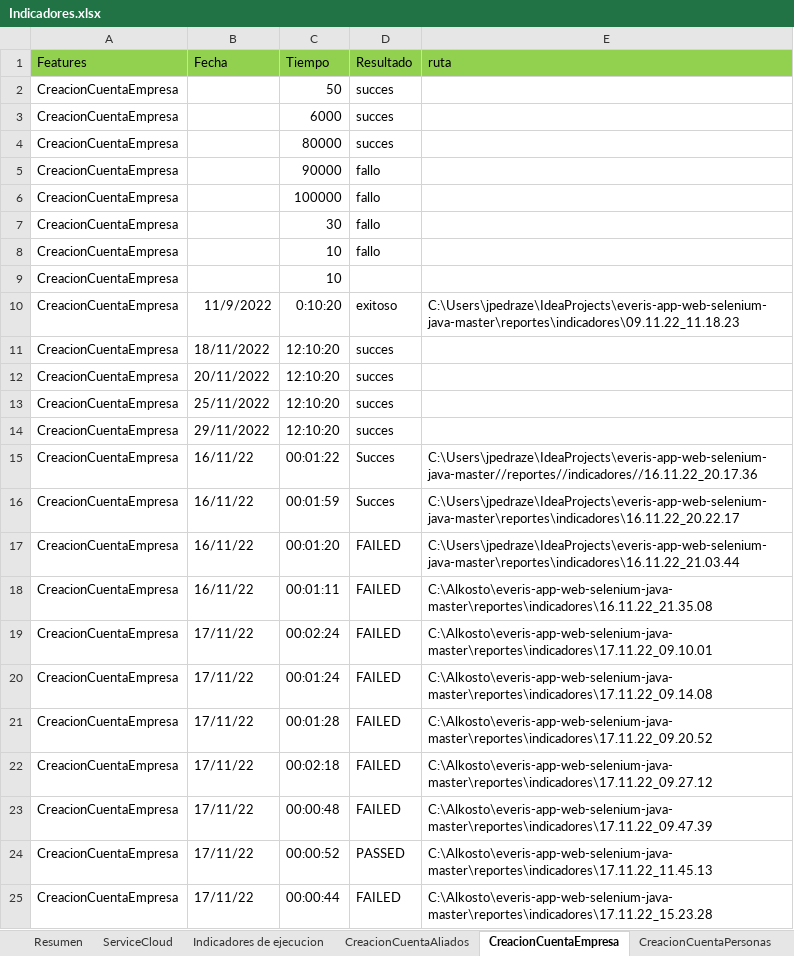
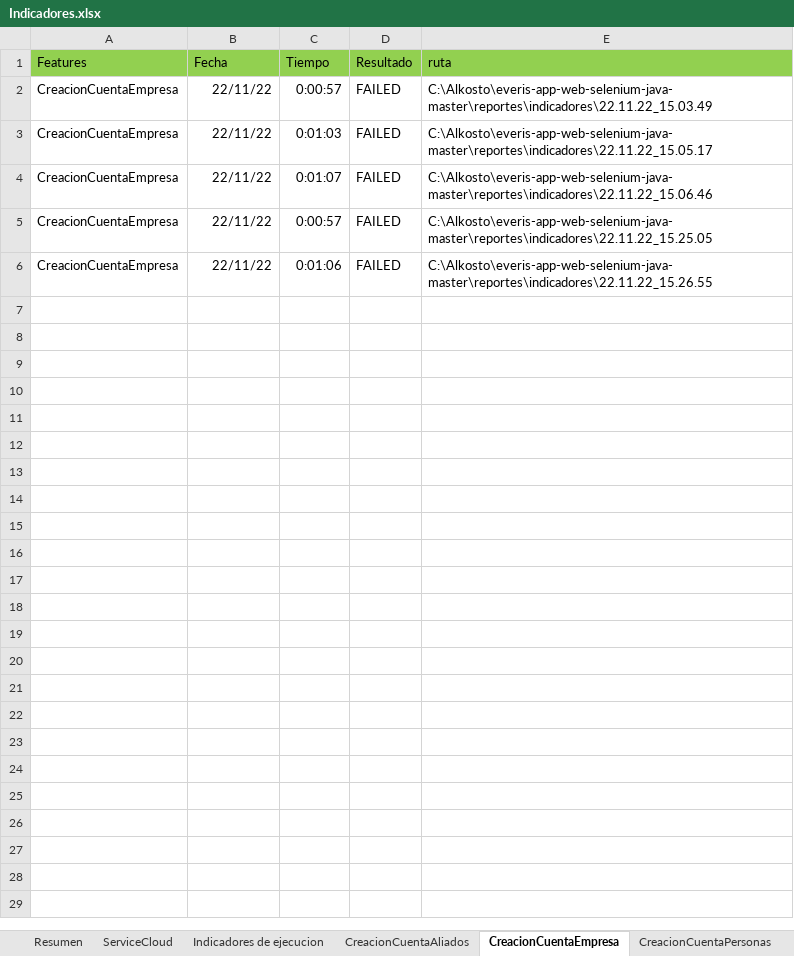
Before and after one commit to victor11234/everis-app-web-selenium-java-master, an Excel workbook: Indicadores.xlsx, sheet CreacionCuentaEmpresa, drawn as a sheet; values as stored, in another font and other column widths than the file's, no borders; 1 other sheet too large or unreadable and not compared; removed rows and columns are numbered as before the commit, all else as after; the diff names each change by its address in the sheet, - before the commit and + after, or states it on an @@ line.

```diff
--- a/Indicadores.xlsx (sheet CreacionCuentaEmpresa)
+++ b/Indicadores.xlsx (sheet CreacionCuentaEmpresa)
-row 2: CreacionCuentaEmpresa |  | 50 | succes
-row 3: CreacionCuentaEmpresa |  | 6000 | succes
-row 4: CreacionCuentaEmpresa |  | 80000 | succes
-row 5: CreacionCuentaEmpresa |  | 90000 | fallo
-row 6: CreacionCuentaEmpresa |  | 100000 | fallo
-row 7: CreacionCuentaEmpresa |  | 30 | fallo
-row 8: CreacionCuentaEmpresa |  | 10 | fallo
-row 9: CreacionCuentaEmpresa |  | 10
-row 10: CreacionCuentaEmpresa | 11/9/2022 | 0:10:20 | exitoso | C:\Users\jpedraze\IdeaProjects\everis-app-web-selenium-java-master\reportes\indicadores\09.11.22_11.18.23
-row 11: CreacionCuentaEmpresa | 18/11/2022 | 12:10:20 | succes
-row 12: CreacionCuentaEmpresa | 20/11/2022 | 12:10:20 | succes
-row 13: CreacionCuentaEmpresa | 25/11/2022 | 12:10:20 | succes
-row 14: CreacionCuentaEmpresa | 29/11/2022 | 12:10:20 | succes
-row 15: CreacionCuentaEmpresa | 16/11/22 | 00:01:22 | Succes | C:\Users\jpedraze\IdeaProjects\everis-app-web-selenium-java-master//reportes//indicadores//16.11.22_20.17.36
-row 16: CreacionCuentaEmpresa | 16/11/22 | 00:01:59 | Succes | C:\Users\jpedraze\IdeaProjects\everis-app-web-selenium-java-master\reportes\indicadores\16.11.22_20.22.17
-row 17: CreacionCuentaEmpresa | 16/11/22 | 00:01:20 | FAILED | C:\Users\jpedraze\IdeaProjects\everis-app-web-selenium-java-master\reportes\indicadores\16.11.22_21.03.44
-B2 (Fecha): 16/11/22
+B2 (Fecha): 22/11/22
-C2 (Tiempo): 00:01:11
+C2 (Tiempo): 0:00:57
-E2 (ruta): C:\Alkosto\everis-app-web-selenium-java-master\reportes\indicadores\16.11.22_21.35.08
+E2 (ruta): C:\Alkosto\everis-app-web-selenium-java-master\reportes\indicadores\22.11.22_15.03.49
-row 19: CreacionCuentaEmpresa | 17/11/22 | 00:02:24 | FAILED | C:\Alkosto\everis-app-web-selenium-java-master\reportes\indicadores\17.11.22_09.10.01
-B3:B5 (Fecha): 17/11/22
+B3:B5 (Fecha): 22/11/22
-C3 (Tiempo): 00:01:24
+C3 (Tiempo): 0:01:03
-E3 (ruta): C:\Alkosto\everis-app-web-selenium-java-master\reportes\indicadores\17.11.22_09.14.08
+E3 (ruta): C:\Alkosto\everis-app-web-selenium-java-master\reportes\indicadores\22.11.22_15.05.17
-C4 (Tiempo): 00:01:28
+C4 (Tiempo): 0:01:07
-E4 (ruta): C:\Alkosto\everis-app-web-selenium-java-master\reportes\indicadores\17.11.22_09.20.52
+E4 (ruta): C:\Alkosto\everis-app-web-selenium-java-master\reportes\indicadores\22.11.22_15.06.46
-C5 (Tiempo): 00:02:18
+C5 (Tiempo): 0:00:57
-E5 (ruta): C:\Alkosto\everis-app-web-selenium-java-master\reportes\indicadores\17.11.22_09.27.12
+E5 (ruta): C:\Alkosto\everis-app-web-selenium-java-master\reportes\indicadores\22.11.22_15.25.05
-row 23: CreacionCuentaEmpresa | 17/11/22 | 00:00:48 | FAILED | C:\Alkosto\everis-app-web-selenium-java-master\reportes\indicadores\17.11.22_09.47.39
-row 24: CreacionCuentaEmpresa | 17/11/22 | 00:00:52 | PASSED | C:\Alkosto\everis-app-web-selenium-java-master\reportes\indicadores\17.11.22_11.45.13
-B6 (Fecha): 17/11/22
+B6 (Fecha): 22/11/22
-C6 (Tiempo): 00:00:44
+C6 (Tiempo): 0:01:06
-E6 (ruta): C:\Alkosto\everis-app-web-selenium-java-master\reportes\indicadores\17.11.22_15.23.28
+E6 (ruta): C:\Alkosto\everis-app-web-selenium-java-master\reportes\indicadores\22.11.22_15.26.55
```
Also changed, not shown: sheet CreacionCuentaPersonas, sheet CreacionCuentaAliados, sheet Indicadores de ejecucion, formulas that keep their value, 15 other files.
